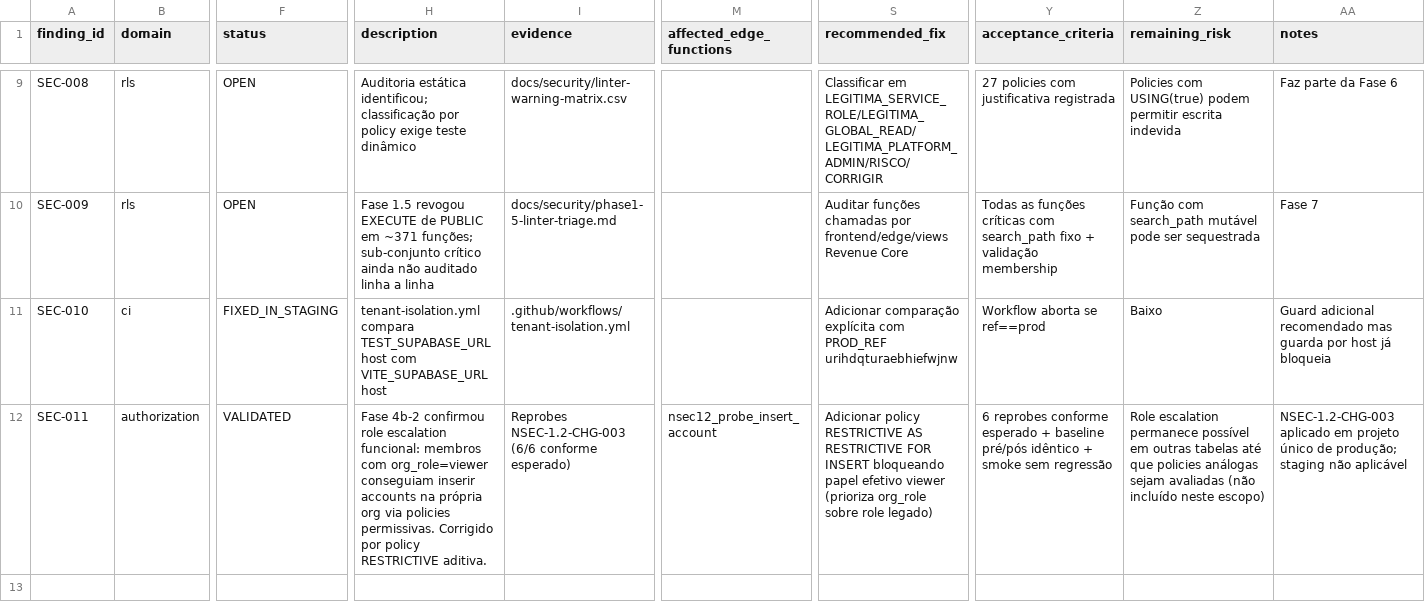
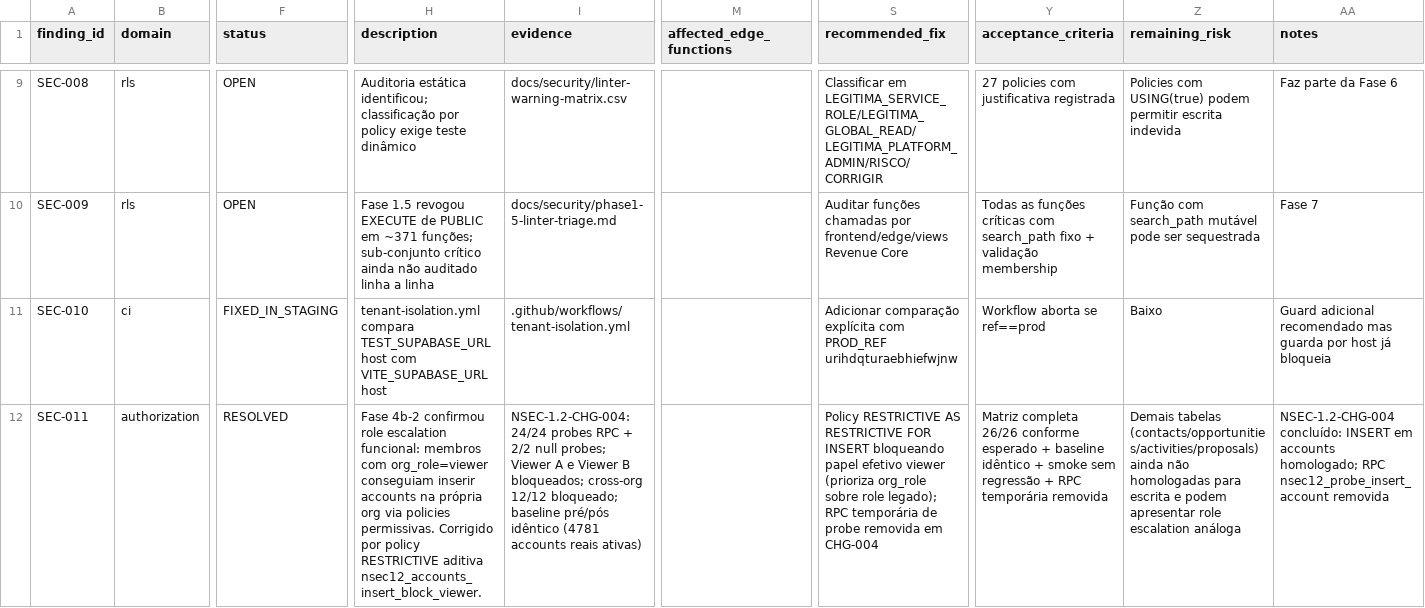
Before and after one commit to DesenvolvedoresLEGAL/noidcrm, a CSV file: docs/security/security-findings-v1.csv, drawn as a sheet; only a part is shown, gaps mark what is left out; the diff names each change by its address in the sheet, - before the commit and + after, or states it on an @@ line.

```diff
--- a/docs/security/security-findings-v1.csv
+++ b/docs/security/security-findings-v1.csv
-F12 (status): VALIDATED
+F12 (status): RESOLVED
-H12 (description): …policy RESTRICTIVE aditiva.
+H12 (description): …policy RESTRICTIVE aditiva nsec12_accounts_insert_block_viewer.
-I12 (evidence): Reprobes NSEC-1.2-CHG-003 (6/6 conforme esperado)
+I12 (evidence): NSEC-1.2-CHG-004: 24/24 probes RPC + 2/2 null probes; Viewer A e Viewer B bloqueados; cross-org 12/12 bloqueado; baseline pré/pós idêntico (4781 accounts reais ativas)
-M12 (affected_edge_functions): nsec12_probe_insert_account
+M12 (affected_edge_functions): (empty)
-S12 (recommended_fix): Adicionar policy RESTRICTIVE AS RESTRICTIVE FOR INSERT bloqueando papel efetivo viewer (prioriza org_role sobre role legado)
+S12 (recommended_fix): Policy RESTRICTIVE AS RESTRICTIVE FOR INSERT bloqueando papel efetivo viewer (prioriza org_role sobre role legado); RPC temporária de probe removida em CHG-004
-Y12 (acceptance_criteria): 6 reprobes conforme esperado + baseline pré/pós idêntico + smoke sem regressão
+Y12 (acceptance_criteria): Matriz completa 26/26 conforme esperado + baseline idêntico + smoke sem regressão + RPC temporária removida
-Z12 (remaining_risk): Role escalation permanece possível em outras tabelas até que policies análogas sejam avaliadas (não incluído neste escopo)
+Z12 (remaining_risk): Demais tabelas (contacts/opportunities/activities/proposals) ainda não homologadas para escrita e podem apresentar role escalation análoga
-AA12 (notes): NSEC-1.2-CHG-003 aplicado em projeto único de produção; staging não aplicável
+AA12 (notes): NSEC-1.2-CHG-004 concluído: INSERT em accounts homologado; RPC nsec12_probe_insert_account removida
```
